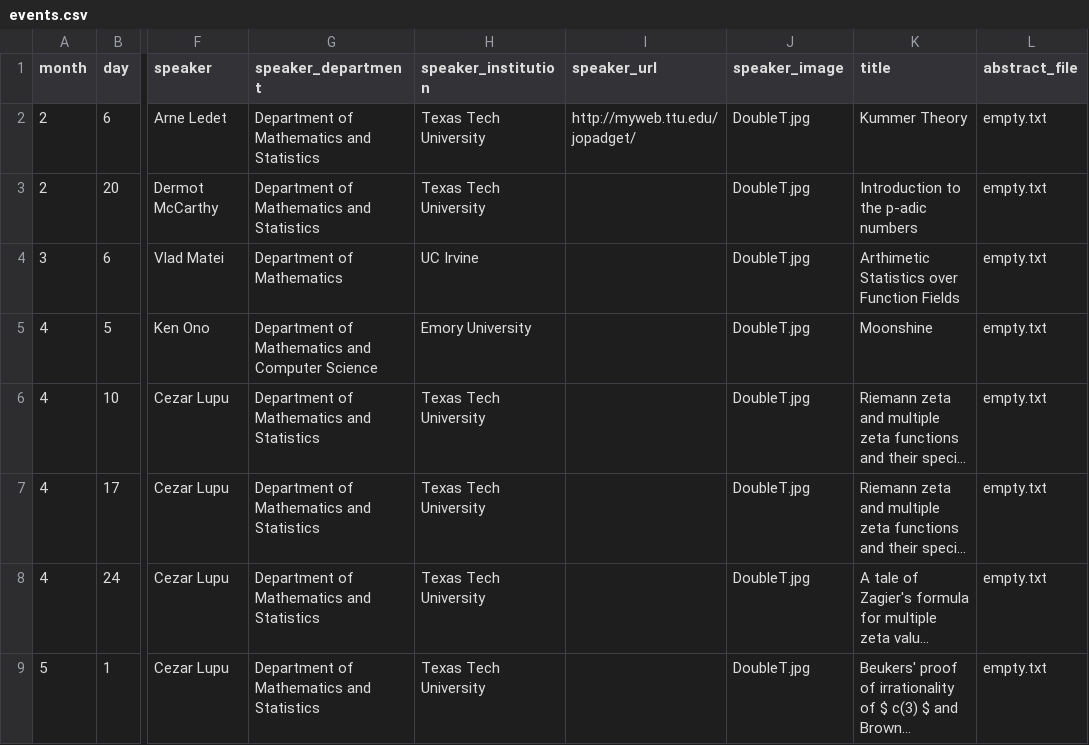
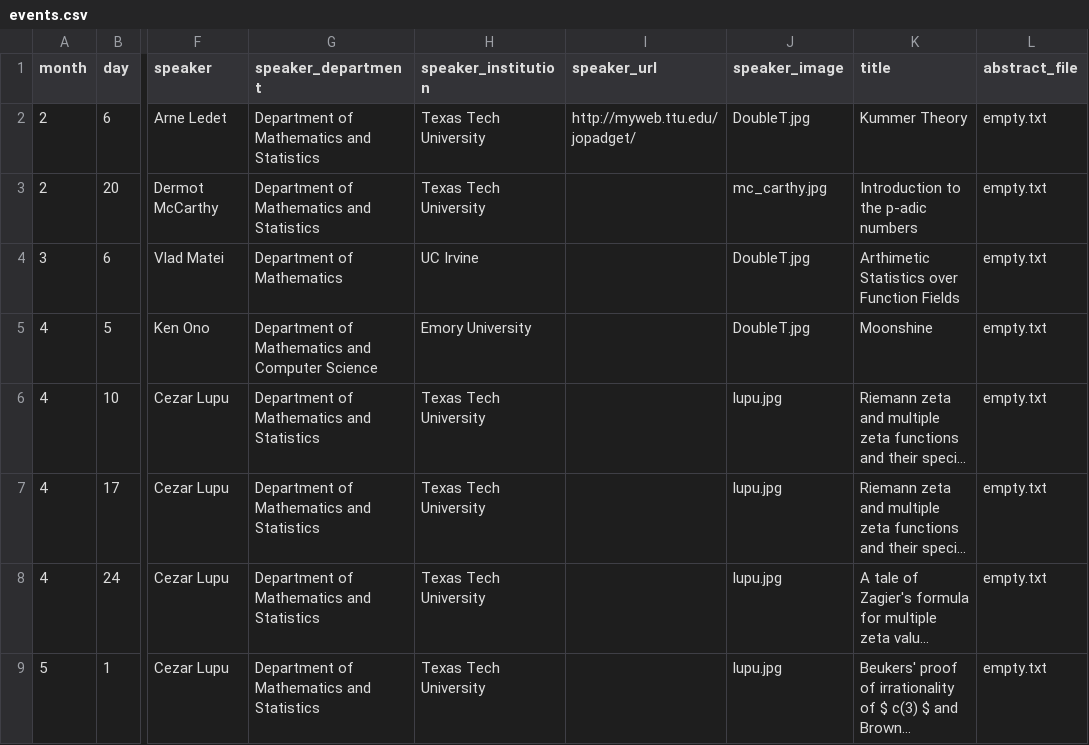
Before and after one commit to giorgiobornia/ttu_math_events, a CSV file: algebra_and_number_theory/2019/spring/events.csv, drawn as a sheet; only a part is shown, gaps mark what is left out; long unchanged cells end in …; the diff names each change by its address in the sheet, - before the commit and + after, or states it on an @@ line.

```diff
--- a/algebra_and_number_theory/2019/spring/events.csv
+++ b/algebra_and_number_theory/2019/spring/events.csv
-J3 (speaker_image): DoubleT.jpg
+J3 (speaker_image): mc_carthy.jpg
-J6:J9 (speaker_image): DoubleT.jpg
+J6:J9 (speaker_image): lupu.jpg
```
Also changed, not shown: colloquia/2018/fall/events.csv, math_club/2019/spring/events.csv, 7 other files.
